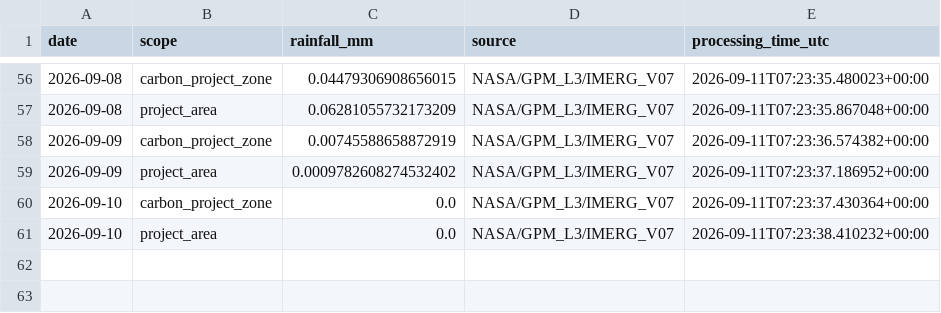
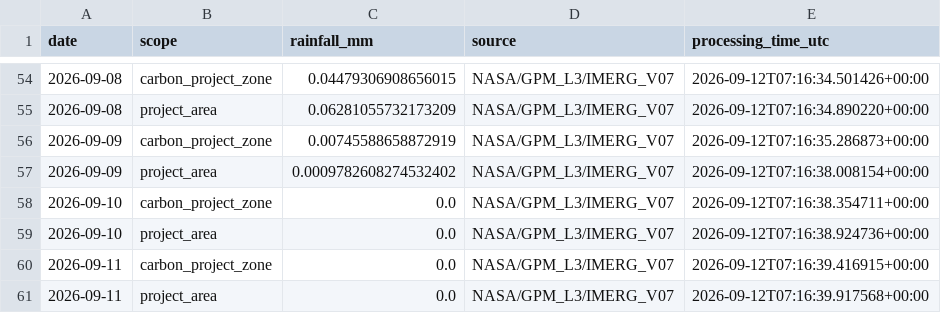
Before and after one commit to datoeltoel/serpro-climate-carbon-monitoring, a CSV file: data/processed/climate/rainfall/rainfall_daily.csv, drawn as a sheet; only a part is shown, gaps mark what is left out; the diff covers the shown part only.

```diff
--- a/data/processed/climate/rainfall/rainfall_daily.csv
+++ b/data/processed/climate/rainfall/rainfall_daily.csv
@@ -56,6 +54,8 @@ date,scope,rainfall_mm,source,processing_time_utc
-2026-09-08,carbon_project_zone,0.04479306908656015,NASA/GPM_L3/IMERG_V07,2026-09-11T07:23:35.480023+00:00
-2026-09-08,project_area,0.06281055732173209,NASA/GPM_L3/IMERG_V07,2026-09-11T07:23:35.867048+00:00
-2026-09-09,carbon_project_zone,0.00745588658872919,NASA/GPM_L3/IMERG_V07,2026-09-11T07:23:36.574382+00:00
-2026-09-09,project_area,0.0009782608274532402,NASA/GPM_L3/IMERG_V07,2026-09-11T07:23:37.186952+00:00
-2026-09-10,carbon_project_zone,0.0,NASA/GPM_L3/IMERG_V07,2026-09-11T07:23:37.430364+00:00
-2026-09-10,project_area,0.0,NASA/GPM_L3/IMERG_V07,2026-09-11T07:23:38.410232+00:00
+2026-09-08,carbon_project_zone,0.04479306908656015,NASA/GPM_L3/IMERG_V07,2026-09-12T07:16:34.501426+00:00
+2026-09-08,project_area,0.06281055732173209,NASA/GPM_L3/IMERG_V07,2026-09-12T07:16:34.890220+00:00
+2026-09-09,carbon_project_zone,0.00745588658872919,NASA/GPM_L3/IMERG_V07,2026-09-12T07:16:35.286873+00:00
+2026-09-09,project_area,0.0009782608274532402,NASA/GPM_L3/IMERG_V07,2026-09-12T07:16:38.008154+00:00
+2026-09-10,carbon_project_zone,0.0,NASA/GPM_L3/IMERG_V07,2026-09-12T07:16:38.354711+00:00
+2026-09-10,project_area,0.0,NASA/GPM_L3/IMERG_V07,2026-09-12T07:16:38.924736+00:00
+2026-09-11,carbon_project_zone,0.0,NASA/GPM_L3/IMERG_V07,2026-09-12T07:16:39.416915+00:00
+2026-09-11,project_area,0.0,NASA/GPM_L3/IMERG_V07,2026-09-12T07:16:39.917568+00:00
```
Also changed, not shown: 2 removed rows and 52 edited cells elsewhere in this file.
